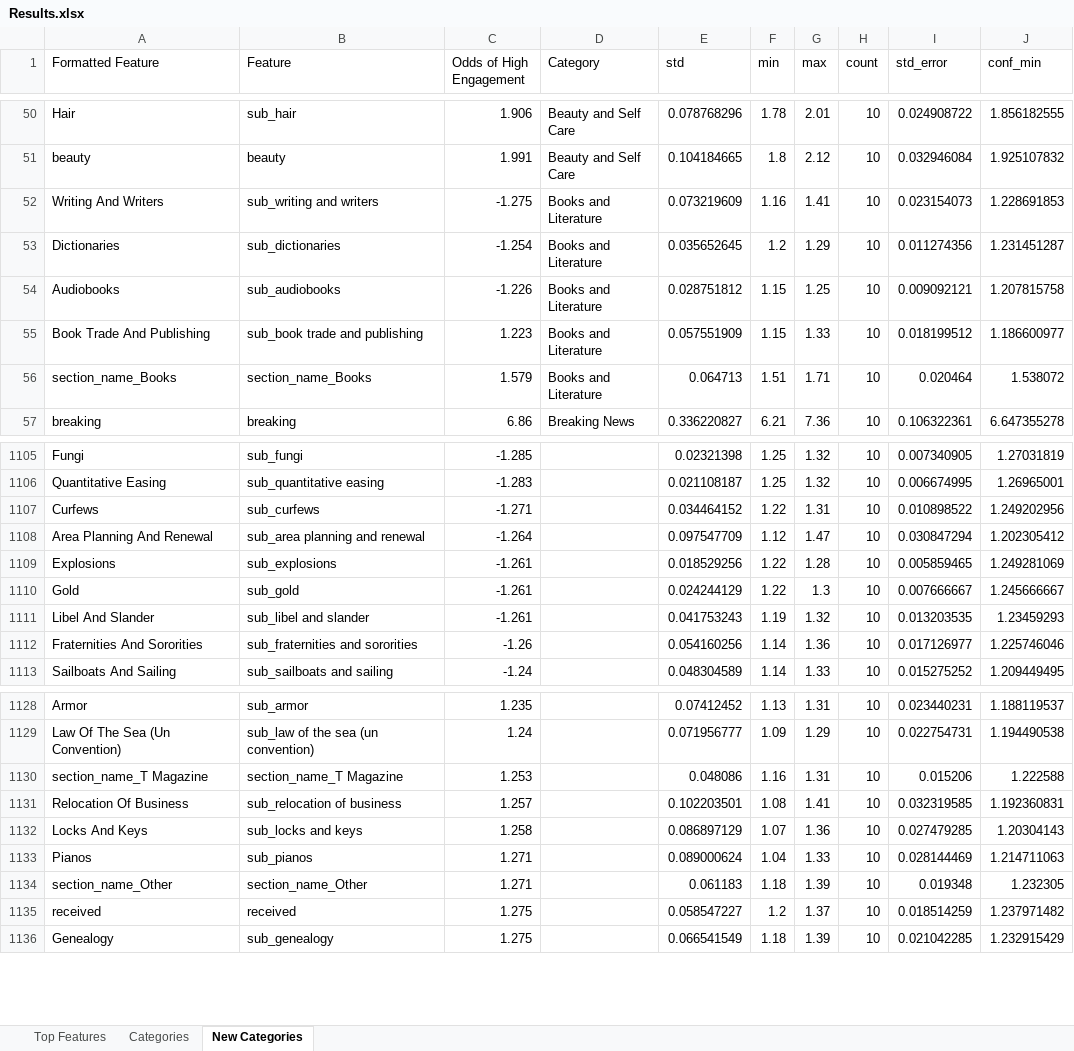
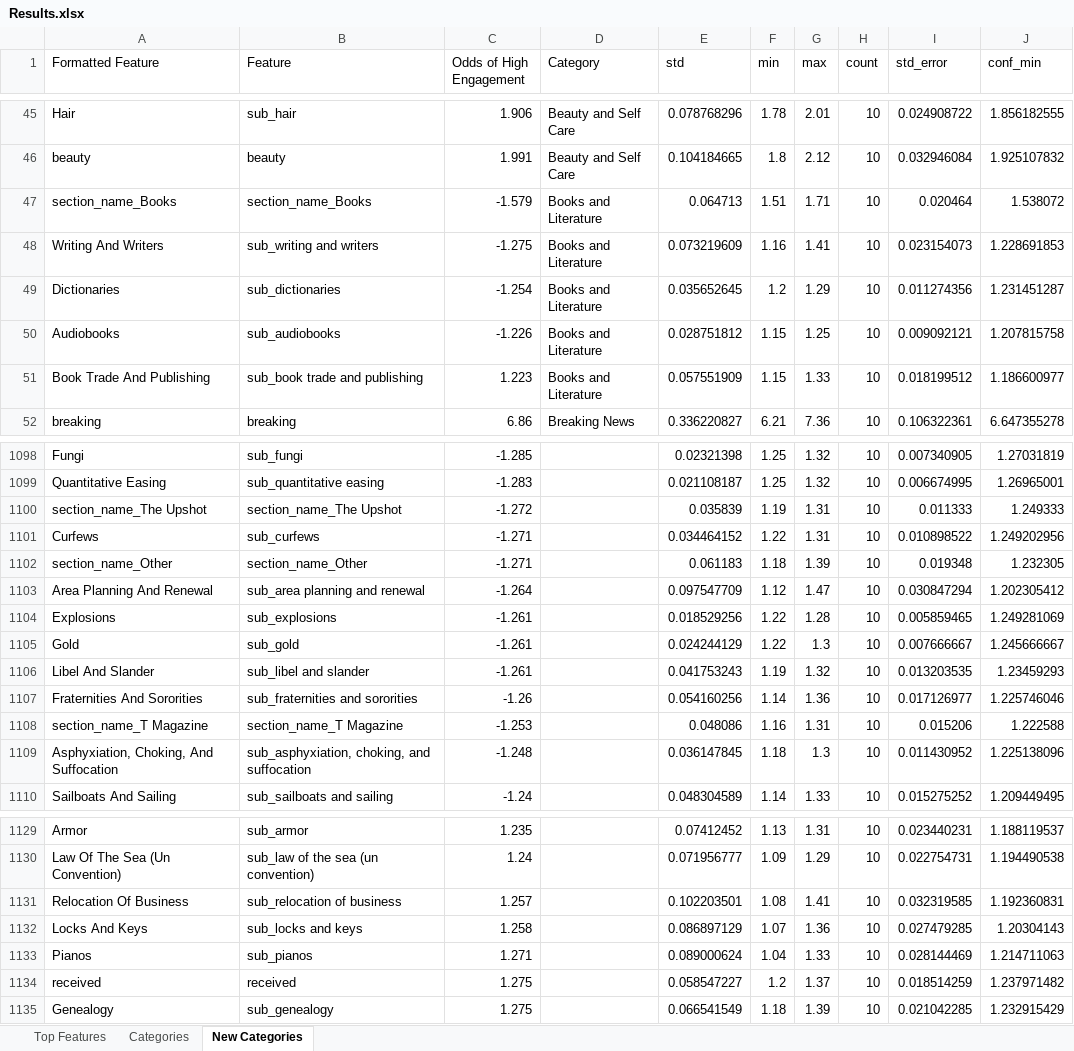
Before and after one commit to jess-miles/nyt-engagement, an Excel workbook: data/Results.xlsx, sheet New Categories, drawn as a sheet; only a part is shown, gaps mark what is left out; values as stored, in another font and other column widths than the file's, no cell formats; charts and pictures and conditional formats not drawn; removed rows and columns are numbered as before the commit, all else as after; the diff covers the shown part only; the diff names each change by its address in the sheet, - before the commit and + after, or states it on an @@ line.

Commit message:
New visualizations with standard error bars
No change in recommendations, but updated visualizations in presentation and README file. A few subjects and n-grams were different after running 10 random splits of the data versus 5-fold cross validation, but they did not affect the makeup of categories used in the recommendations. I hadn't thought about the fact the regular cross validation does not shuffle the splits, and since they were arranged chronologically, some topics and themes tended to be heavier in earlier or later years. Randomly shuffled splits addressed this.

```diff
--- a/data/Results.xlsx (sheet New Categories)
+++ b/data/Results.xlsx (sheet New Categories)
+row 47: section_name_Books | section_name_Books | -1.579 | Books and Literature | 0.064713 | 1.51 | 1.71 | 10 | 0.020464 | 1.538072
-row 56: section_name_Books | section_name_Books | 1.579 | Books and Literature | 0.064713 | 1.51 | 1.71 | 10 | 0.020464 | 1.538072
+row 1100: section_name_The Upshot | section_name_The Upshot | -1.272 |  | 0.035839 | 1.19 | 1.31 | 10 | 0.011333 | 1.249333
+row 1102: section_name_Other | section_name_Other | -1.271 |  | 0.061183 | 1.18 | 1.39 | 10 | 0.019348 | 1.232305
+row 1108: section_name_T Magazine | section_name_T Magazine | -1.253 |  | 0.048086 | 1.16 | 1.31 | 10 | 0.015206 | 1.222588
+row 1109: Asphyxiation, Choking, And Suffocation | sub_asphyxiation, choking, and suffocation | -1.248 |  | 0.036147845 | 1.18 | 1.3 | 10 | 0.011430952 | 1.225138096
-row 1130: section_name_T Magazine | section_name_T Magazine | 1.253 |  | 0.048086 | 1.16 | 1.31 | 10 | 0.015206 | 1.222588
-row 1134: section_name_Other | section_name_Other | 1.271 |  | 0.061183 | 1.18 | 1.39 | 10 | 0.019348 | 1.232305
```
Also changed, not shown: 26 added rows, 29 removed rows, 1 moved row and 18 edited cells elsewhere in this sheet, cell formats, hidden cells, 13 other files.
